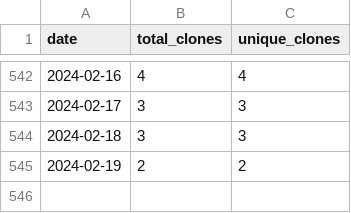
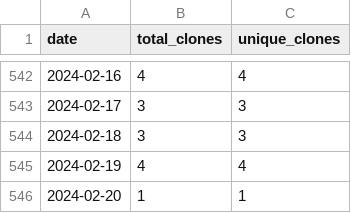
Before and after one commit to wumphlett/COMP-3500, a CSV file: .traffic/clones.csv, drawn as a sheet; only a part is shown, gaps mark what is left out.

Commit message:
Updating repository traffic

```diff
--- a/.traffic/clones.csv
+++ b/.traffic/clones.csv
@@ -544,2 +544,3 @@ date,total_clones,unique_clones
 2024-02-18,3,3
-2024-02-19,2,2
+2024-02-19,4,4
+2024-02-20,1,1
```
Also changed, not shown: .traffic/views.csv, 3 other files.
